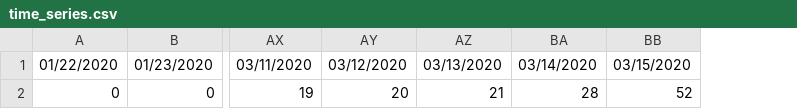
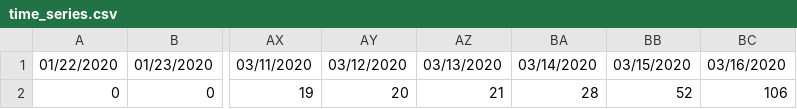
Before and after one commit to saadzah/covid19-pakistan, a CSV file: time-series/time_series.csv, drawn as a sheet; only a part is shown, gaps mark what is left out; the diff names each change by its address in the sheet, - before the commit and + after, or states it on an @@ line.

Commit message:
Update time_series.csv

```diff
--- a/time-series/time_series.csv
+++ b/time-series/time_series.csv
+column BC, rows 1-2: 03/16/2020 | 106
```
